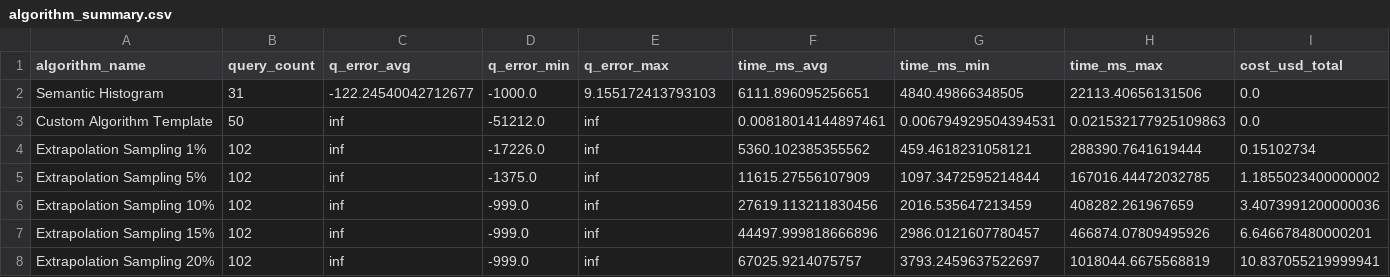
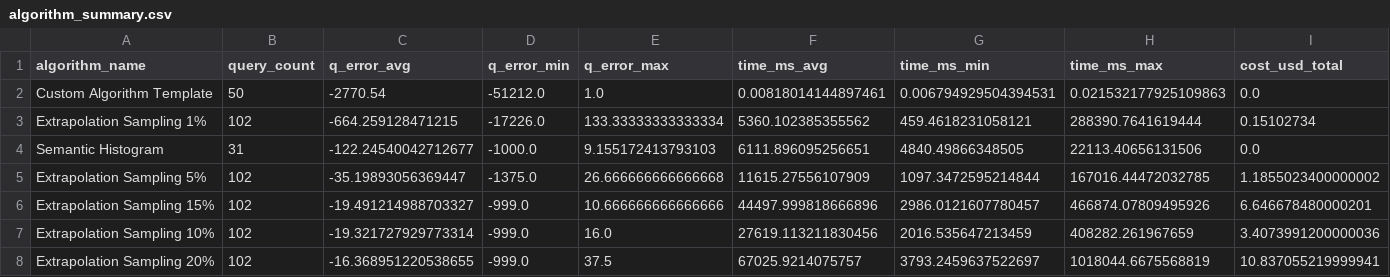
Before and after one commit to utndatasystems/SemCEB, a CSV file: results/tables/algorithm_summary.csv, drawn as a sheet; only a part is shown; removed rows and columns are numbered as before the commit, all else as after; rows hold the shown columns only; the diff names each change by its address in the sheet, - before the commit and + after, or states it on an @@ line.

Commit message:
Update plots that depend on q-error

```diff
--- a/results/tables/algorithm_summary.csv
+++ b/results/tables/algorithm_summary.csv
+row 2: Custom Algorithm Template | 50 | -2770.54 | -51212.0 | 1.0 | 0.00818014144897461 | 0.006794929504394531 | 0.021532177925109863 | 0.0
+row 3: Extrapolation Sampling 1% | 102 | -664.259128471215 | -17226.0 | 133.33333333333334 | 5360.102385355562 | 459.4618231058121 | 288390.7641619444 | 0.15102734
-row 3: Custom Algorithm Template | 50 | inf | -51212.0 | inf | 0.00818014144897461 | 0.006794929504394531 | 0.021532177925109863 | 0.0
-row 4: Extrapolation Sampling 1% | 102 | inf | -17226.0 | inf | 5360.102385355562 | 459.4618231058121 | 288390.7641619444 | 0.15102734
-C5 (q_error_avg): inf
+C5 (q_error_avg): -35.19893056369447
-E5 (q_error_max): inf
+E5 (q_error_max): 26.666666666666668
-row 6: Extrapolation Sampling 10% | 102 | inf | -999.0 | inf | 27619.113211830456 | 2016.535647213459 | 408282.261967659 | 3.4073991200000036
-C6 (q_error_avg): inf
+C6 (q_error_avg): -19.491214988703327
-E6 (q_error_max): inf
+E6 (q_error_max): 10.666666666666666
+row 7: Extrapolation Sampling 10% | 102 | -19.321727929773314 | -999.0 | 16.0 | 27619.113211830456 | 2016.535647213459 | 408282.261967659 | 3.4073991200000036
-C8 (q_error_avg): inf
+C8 (q_error_avg): -16.368951220538655
-E8 (q_error_max): inf
+E8 (q_error_max): 37.5
```
Also changed, not shown: results/tables/per_query_statistics.csv, 19 other files.
